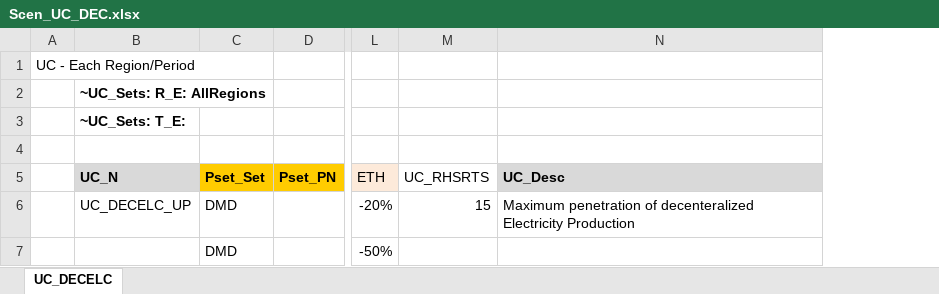
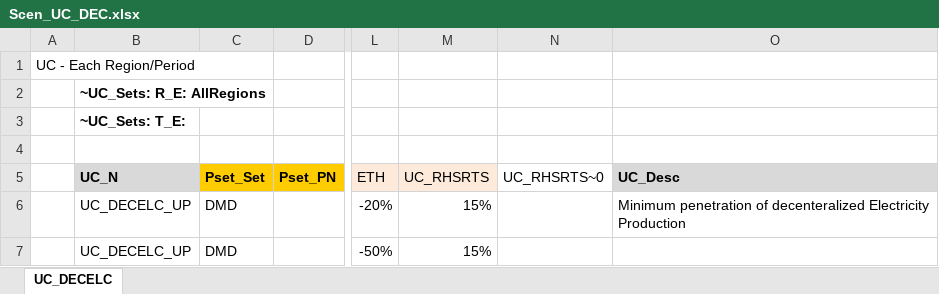
Before and after one commit to Tamenew/MANU2025, an Excel workbook: SuppXLS/Scen_UC_DEC.xlsx, sheet UC_DECELC, drawn as a sheet; only a part is shown, gaps mark what is left out; values as stored, in another font and other column widths than the file's, no borders; addresses are those after the commit; the diff names each change by its address in the sheet, - before the commit and + after, or states it on an @@ line.

Commit message:
Update Scen_UC_DEC.xlsx

```diff
--- a/SuppXLS/Scen_UC_DEC.xlsx (sheet UC_DECELC)
+++ b/SuppXLS/Scen_UC_DEC.xlsx (sheet UC_DECELC)
+column N (UC_RHSRTS~0), empty
-M5 fill: none
+M5 fill: #FDEADA
-M6 (UC_RHSRTS): 15
+M6 (UC_RHSRTS): 15%
-O6 (UC_Desc): Maximum penetration of…
+O6 (UC_Desc): Minimum penetration of…
-B7 (UC_N): (empty)
+B7 (UC_N): UC_DECELC_UP
-M7 (UC_RHSRTS): (empty)
+M7 (UC_RHSRTS): 15%
```
